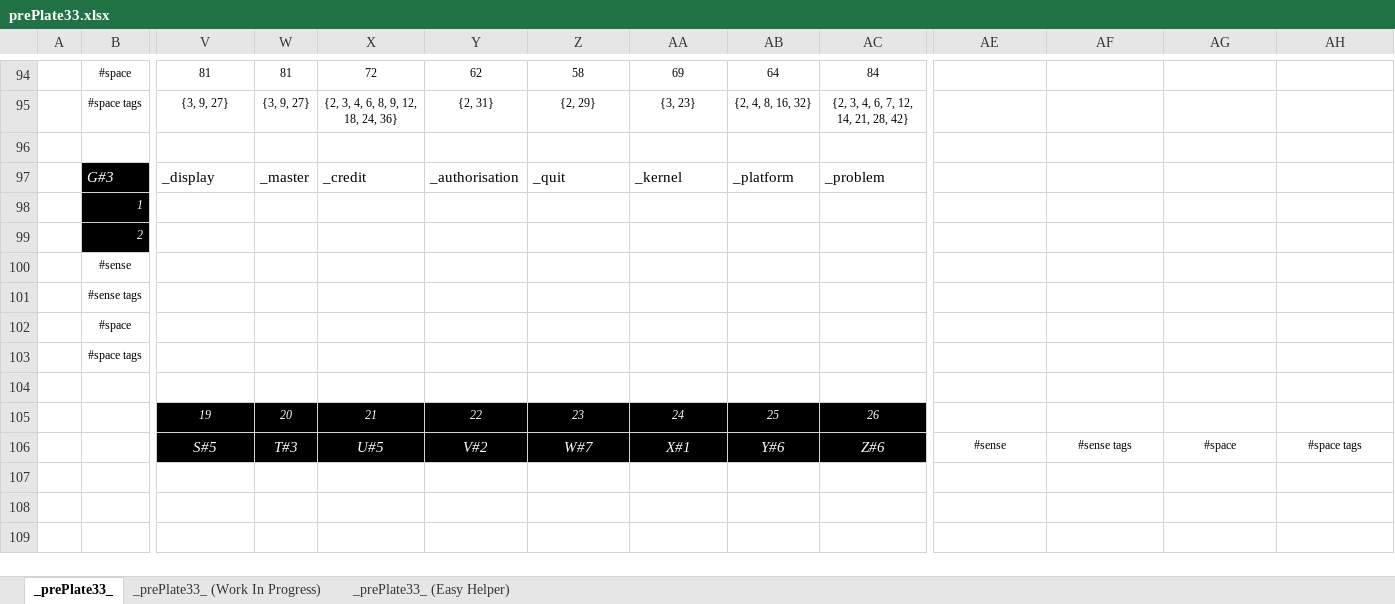
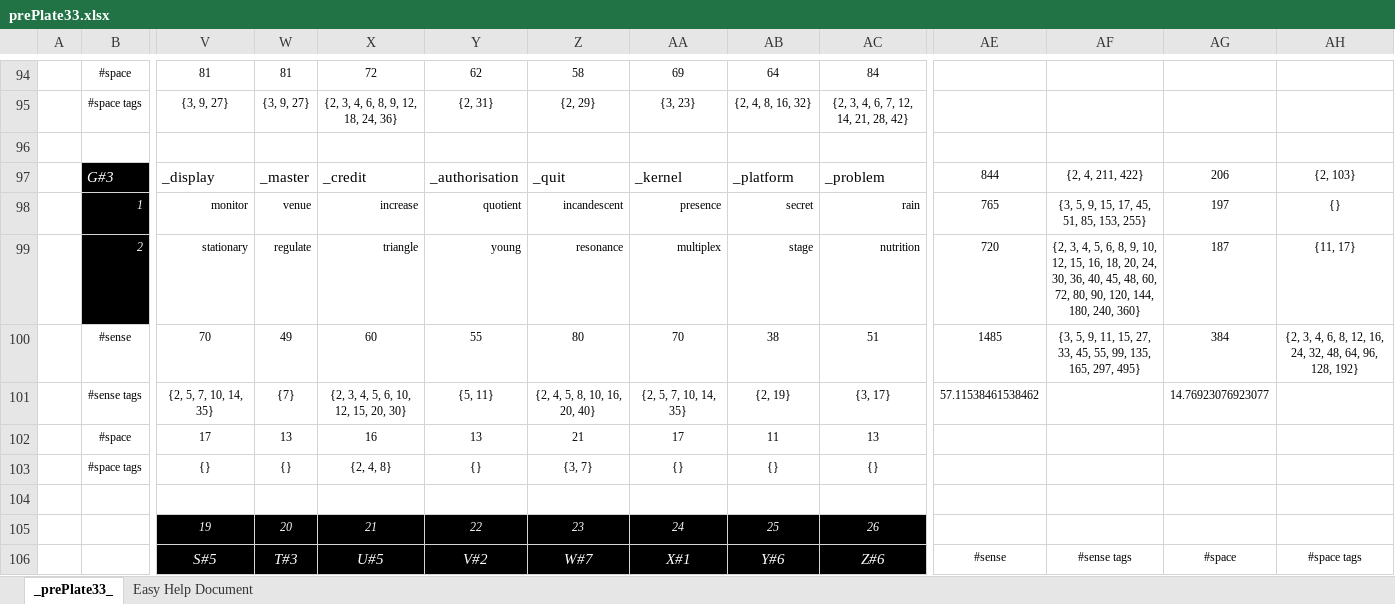
Before and after one commit to openroot/prePlate33, an Excel workbook: prePlate33/Offline Documents (Periodic)/prePlate33.xlsx, sheet _prePlate33_, drawn as a sheet; only a part is shown, gaps mark what is left out; values as stored, in another font and other column widths than the file's, no borders; charts and pictures not drawn; removed rows and columns are numbered as before the commit, all else as after; rows hold the shown columns only; the diff names each change by its address in the sheet, - before the commit and + after, or states it on an @@ line.

```diff
--- a/prePlate33/Offline Documents (Periodic)/prePlate33.xlsx (sheet _prePlate33_)
+++ b/prePlate33/Offline Documents (Periodic)/prePlate33.xlsx (sheet _prePlate33_)
-sheet tab: _prePlate33_ (Work In Progress)
+sheet tab: Easy Help Document
-sheet tab: _prePlate33_ (Easy Helper)
-AE97: (empty)
+AE97: 844
-AF97: (empty)
+AF97: {2, 4, 211, 422}
-AG97: (empty)
+AG97: 206
-AH97: (empty)
+AH97: {2, 103}
-row 98:  | 1
-row 99:  | 2
-row 100:  | #sense
-row 101:  | #sense tags
-row 102:  | #space
-row 103:  | #space tags
+row 98:  | 1 | monitor | venue | increase | quotient | incandescent | presence | secret | rain | 765 | {3, 5, 9, 15, 17, 45, 51, 85, 153, 255} | 197 | {}
+row 99:  | 2 | stationary | regulate | triangle | young | resonance | multiplex | stage | nutrition | 720 | {2, 3, 4, 5, 6, 8, 9, 10, 12, 15, 16, 18, 20, 24, 30, 36, 40, 45, 48, 60, 72, 80, 90, 120, 144, 180, 240, 360} | 187 | {11, 17}
+row 100:  | #sense | 70 | 49 | 60 | 55 | 80 | 70 | 38 | 51 | 1485 | {3, 5, 9, 11, 15, 27, 33, 45, 55, 99, 135, 165, 297, 495} | 384 | {2, 3, 4, 6, 8, 12, 16, 24, 32, 48, 64, 96, 128, 192}
+row 101:  | #sense tags | {2, 5, 7, 10, 14, 35} | {7} | {2, 3, 4, 5, 6, 10, 12, 15, 20, 30} | {5, 11} | {2, 4, 5, 8, 10, 16, 20, 40} | {2, 5, 7, 10, 14, 35} | {2, 19} | {3, 17} | 57.11538461538462 |  | 14.76923076923077
+row 102:  | #space | 17 | 13 | 16 | 13 | 21 | 17 | 11 | 13
+row 103:  | #space tags | {} | {} | {2, 4, 8} | {} | {3, 7} | {} | {} | {}
```
Also changed, not shown: sheet Easy Help Document, charts or pictures, 11 other files.
